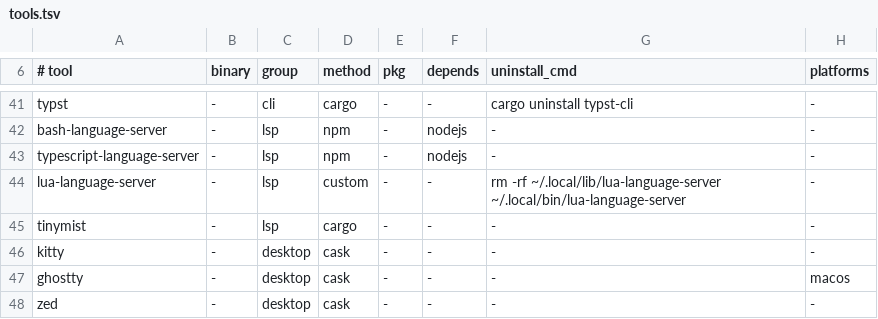
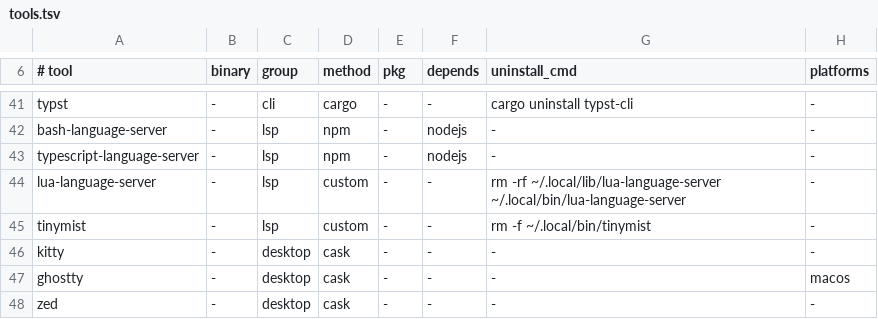
Before and after one commit to mrichman/rig, a TSV file: lib/tools.tsv, drawn as a sheet; only a part is shown, gaps mark what is left out.

Commit message:
Install tinymist from prebuilt binary instead of cargo
cargo install tinymist was failing with exit 101 on Ubuntu 25
(compile/dependency issue). tinymist ships prebuilt static binaries
for every target at Myriad-Dreamin/tinymist GitHub releases, so use
those directly: brew on macOS, and the linux-x64 / linux-arm64 binary
dropped into ~/.local/bin on Linux. Method in tools.tsv is now custom
with an explicit rm uninstall.

```diff
--- a/lib/tools.tsv
+++ b/lib/tools.tsv
@@ -44,3 +44,3 @@ typescript-language-server	-	lsp	npm	-	nodejs	-	-
 lua-language-server	-	lsp	custom	-	-	rm -rf ~/.local/lib/lua-language-server ~/.local/bin/lua-language-server	-
-tinymist	-	lsp	cargo	-	-	-	-
+tinymist	-	lsp	custom	-	-	rm -f ~/.local/bin/tinymist	-
 kitty	-	desktop	cask	-	-	-	-
```
Also changed, not shown: 1 other file.
